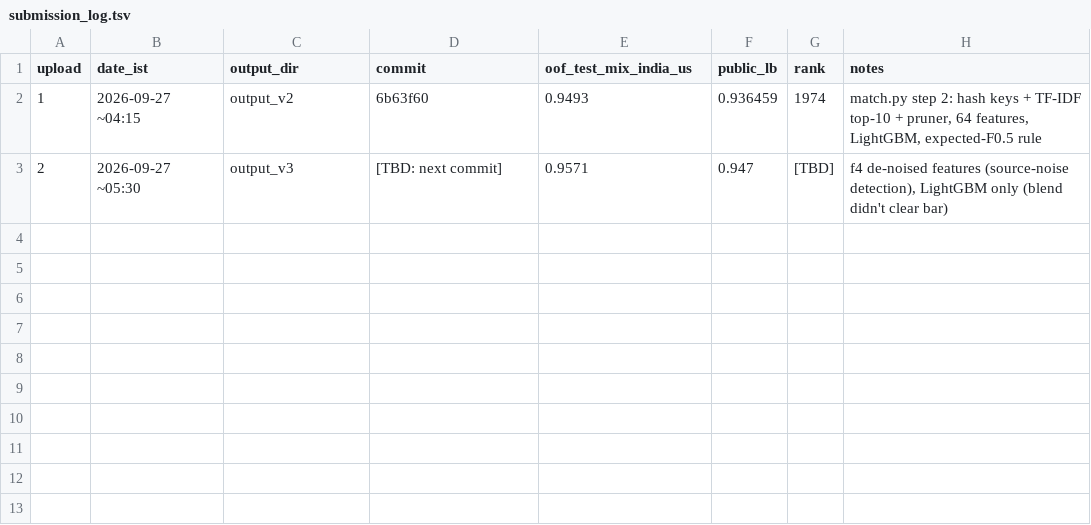
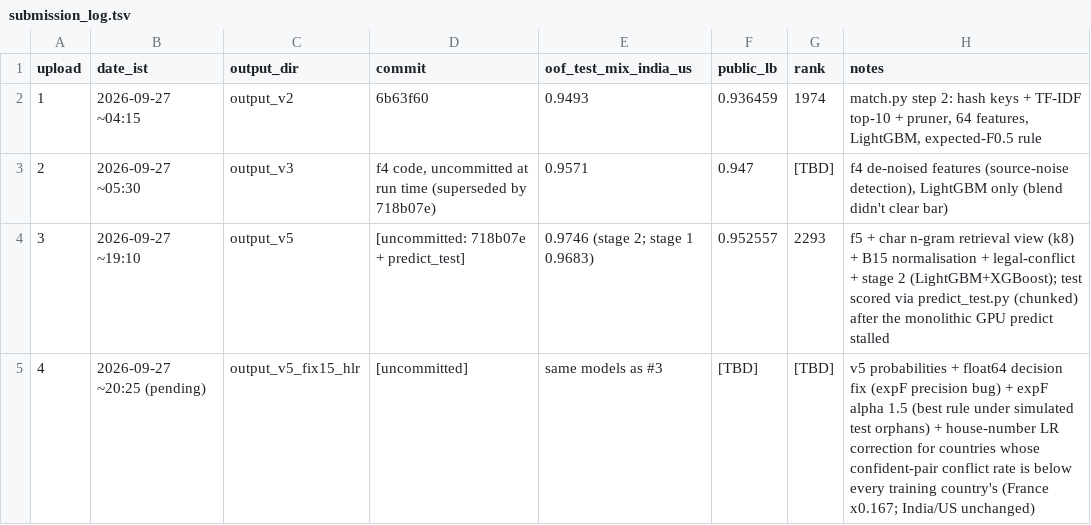
Before and after one commit to nocool235/napy-ML-challenge, a TSV file: submission_log.tsv, drawn as a sheet.

```diff
--- a/submission_log.tsv
+++ b/submission_log.tsv
@@ -2,2 +2,4 @@ upload	date_ist	output_dir	commit	oof_test_mix_india_us	public_lb	rank	notes
 1	2026-09-27 ~04:15	output_v2	6b63f60	0.9493	0.936459	1974	match.py step 2: hash keys + TF-IDF top-10 + pruner, 64 features, LightGBM, expected-F0.5 rule
-2	2026-09-27 ~05:30	output_v3	[TBD: next commit]	0.9571	0.947	[TBD]	f4 de-noised features (source-noise detection), LightGBM only (blend didn't clear bar)
+2	2026-09-27 ~05:30	output_v3	f4 code, uncommitted at run time (superseded by 718b07e)	0.9571	0.947	[TBD]	f4 de-noised features (source-noise detection), LightGBM only (blend didn't clear bar)
+3	2026-09-27 ~19:10	output_v5	[uncommitted: 718b07e + predict_test]	0.9746 (stage 2; stage 1 0.9683)	0.952557	2293	f5 + char n-gram retrieval view (k8) + B15 normalisation + legal-conflict + stage 2 (LightGBM+XGBoost); test scored via predict_test.py (chunked) after the monolithic GPU predict stalled
+4	2026-09-27 ~20:25 (pending)	output_v5_fix15_hlr	[uncommitted]	same models as #3	[TBD]	[TBD]	v5 probabilities + float64 decision fix (expF precision bug) + expF alpha 1.5 (best rule under simulated test orphans) + house-number LR correction for countries whose confident-pair conflict rate is below every training country's (France x0.167; India/US unchanged)
```
Also changed, not shown: 13 other files.
